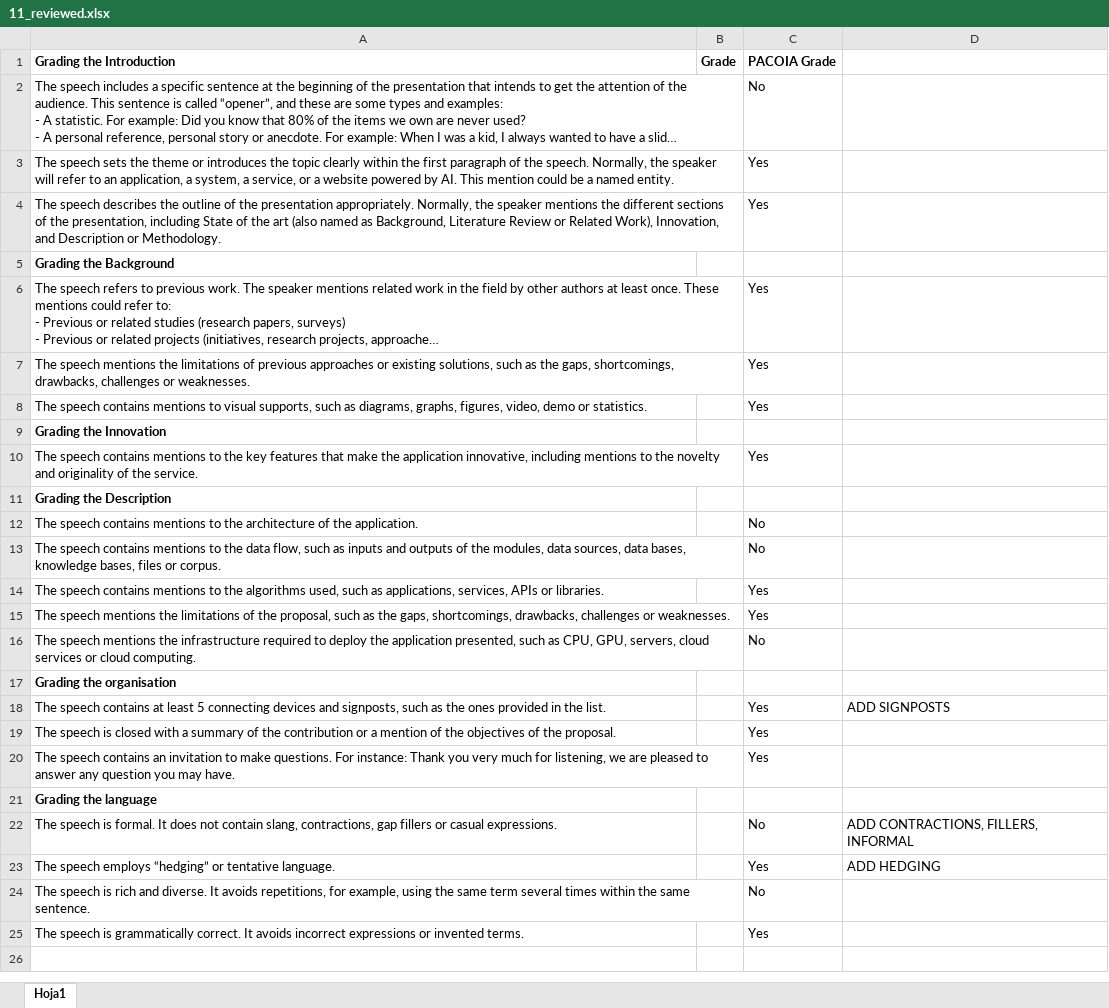
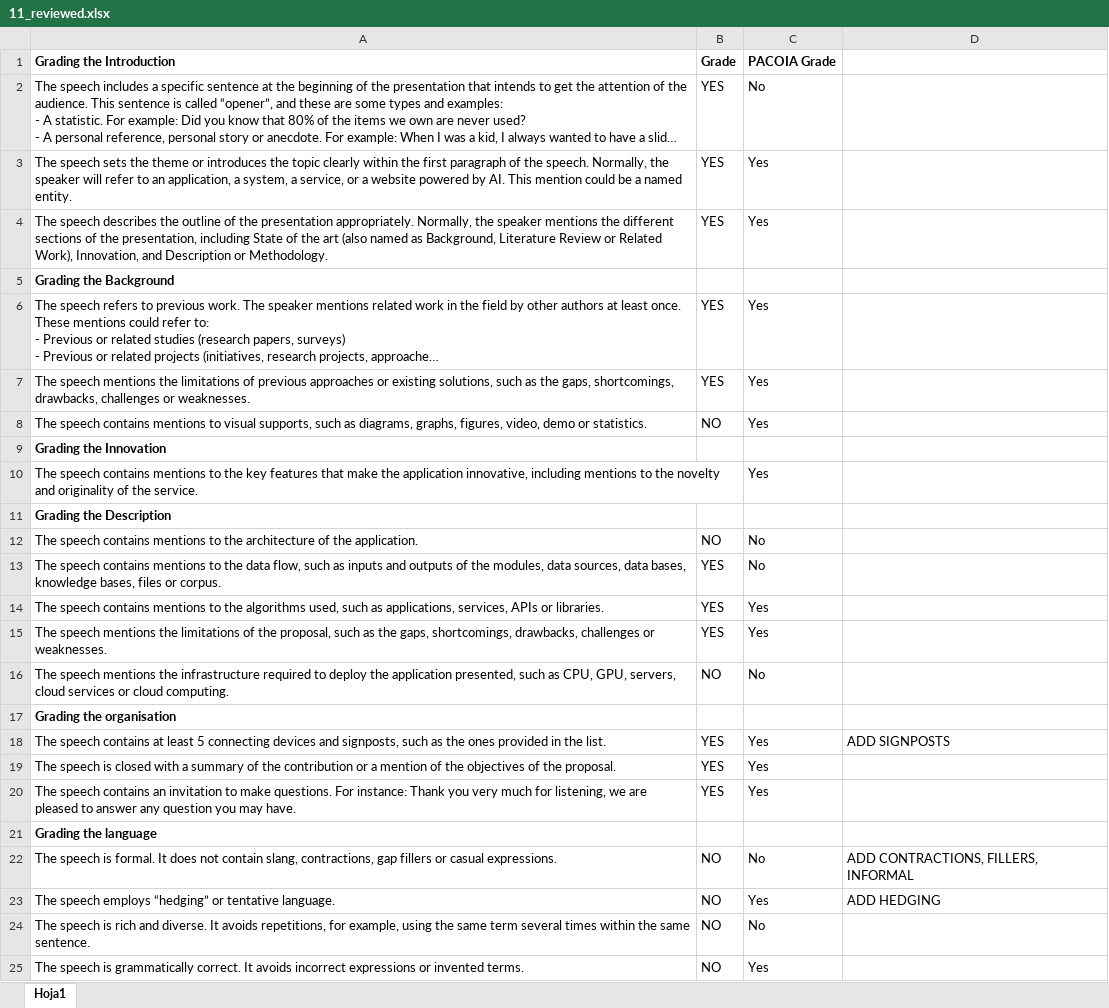
Before and after one commit to pmchozas/pacoia, an Excel workbook: resources/samples/evaluated-transcriptions/11_reviewed.xlsx, sheet Hoja1, drawn as a sheet; long unchanged cells end in …; values as stored, in another font and other column widths than the file's, no borders; the diff names each change by its address in the sheet, - before the commit and + after, or states it on an @@ line.

```diff
--- a/resources/samples/evaluated-transcriptions/11_reviewed.xlsx (sheet Hoja1)
+++ b/resources/samples/evaluated-transcriptions/11_reviewed.xlsx (sheet Hoja1)
-B2:B4 (Grade): (empty)
+B2:B4 (Grade): YES
-B6:B7 (Grade): (empty)
+B6:B7 (Grade): YES
-B8 (Grade): (empty)
+B8 (Grade): NO
-B12 (Grade): (empty)
+B12 (Grade): NO
-B13:B15 (Grade): (empty)
+B13:B15 (Grade): YES
-B16 (Grade): (empty)
+B16 (Grade): NO
-B18:B20 (Grade): (empty)
+B18:B20 (Grade): YES
-B22:B25 (Grade): (empty)
+B22:B25 (Grade): NO
```
Also changed, not shown: resources/samples/evaluated-transcriptions/10_reviewed.xlsx, resources/samples/evaluated-transcriptions/12_reviewed.xlsx, 3 other files.
